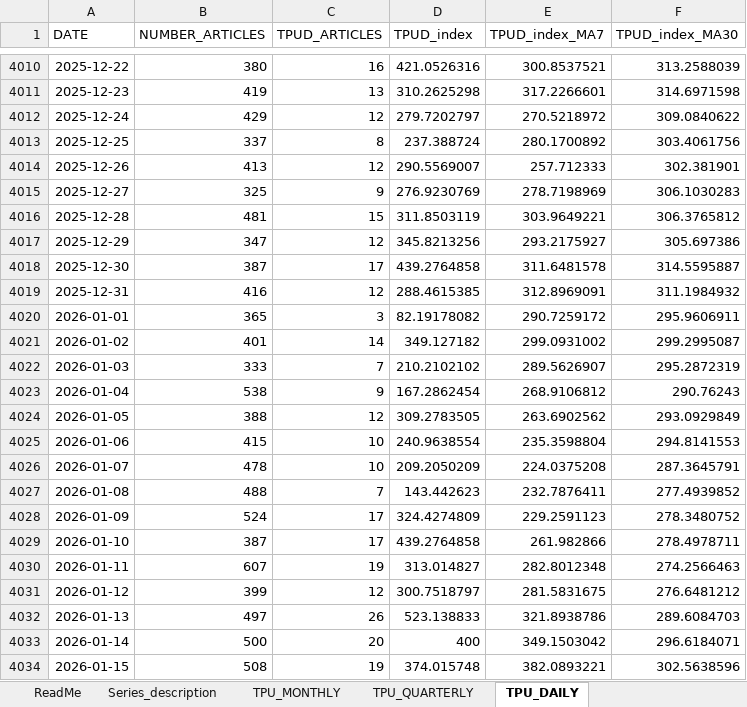
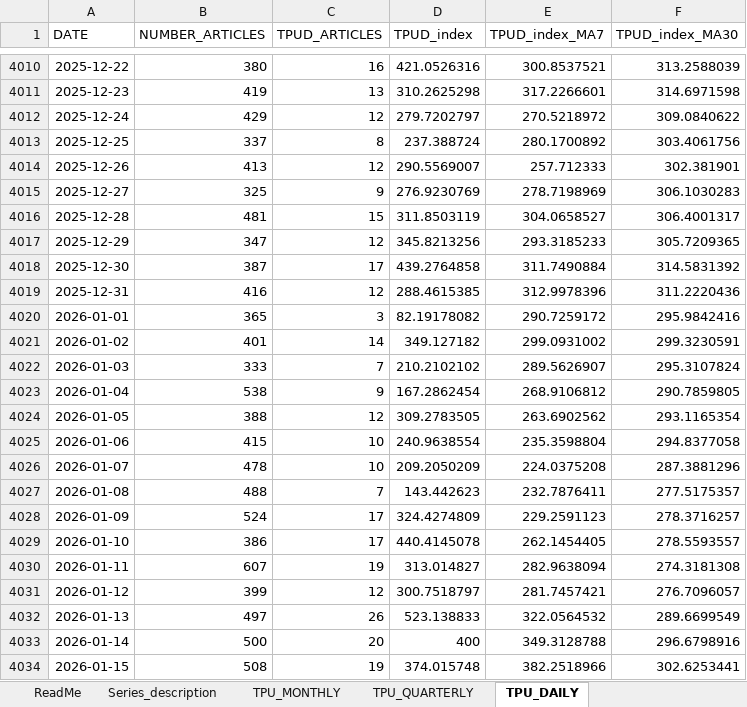
Before and after one commit to iacoviel/iacoviel.github.io, an Excel workbook: tpu_files/tpu_web_latest.xlsx, sheet TPU_DAILY, drawn as a sheet; only a part is shown, gaps mark what is left out; values as stored, in another font and other column widths than the file's, no borders; the diff covers the shown part only; the diff names each change by its address in the sheet, - before the commit and + after, or states it on an @@ line.

Commit message:
Weekly update (January 26, 2026)

```diff
--- a/tpu_files/tpu_web_latest.xlsx (sheet TPU_DAILY)
+++ b/tpu_files/tpu_web_latest.xlsx (sheet TPU_DAILY)
-E4016 (TPUD_index_MA7): 303.9649221
+E4016 (TPUD_index_MA7): 304.0658527
-F4016 (TPUD_index_MA30): 306.3765812
+F4016 (TPUD_index_MA30): 306.4001317
-E4017 (TPUD_index_MA7): 293.2175927
+E4017 (TPUD_index_MA7): 293.3185233
-F4017 (TPUD_index_MA30): 305.697386
+F4017 (TPUD_index_MA30): 305.7209365
-E4018 (TPUD_index_MA7): 311.6481578
+E4018 (TPUD_index_MA7): 311.7490884
-F4018 (TPUD_index_MA30): 314.5595887
+F4018 (TPUD_index_MA30): 314.5831392
-E4019 (TPUD_index_MA7): 312.8969091
+E4019 (TPUD_index_MA7): 312.9978396
-F4019 (TPUD_index_MA30): 311.1984932
+F4019 (TPUD_index_MA30): 311.2220436
-F4020 (TPUD_index_MA30): 295.9606911
+F4020 (TPUD_index_MA30): 295.9842416
-F4021 (TPUD_index_MA30): 299.2995087
+F4021 (TPUD_index_MA30): 299.3230591
-F4022 (TPUD_index_MA30): 295.2872319
+F4022 (TPUD_index_MA30): 295.3107824
-F4023 (TPUD_index_MA30): 290.76243
+F4023 (TPUD_index_MA30): 290.7859805
-F4024 (TPUD_index_MA30): 293.0929849
+F4024 (TPUD_index_MA30): 293.1165354
-F4025 (TPUD_index_MA30): 294.8141553
+F4025 (TPUD_index_MA30): 294.8377058
-F4026 (TPUD_index_MA30): 287.3645791
+F4026 (TPUD_index_MA30): 287.3881296
-F4027 (TPUD_index_MA30): 277.4939852
+F4027 (TPUD_index_MA30): 277.5175357
-F4028 (TPUD_index_MA30): 278.3480752
+F4028 (TPUD_index_MA30): 278.3716257
-B4029 (NUMBER_ARTICLES): 387
+B4029 (NUMBER_ARTICLES): 386
-D4029 (TPUD_index): 439.2764858
+D4029 (TPUD_index): 440.4145078
-E4029 (TPUD_index_MA7): 261.982866
+E4029 (TPUD_index_MA7): 262.1454405
-F4029 (TPUD_index_MA30): 278.4978711
+F4029 (TPUD_index_MA30): 278.5593557
-E4030 (TPUD_index_MA7): 282.8012348
+E4030 (TPUD_index_MA7): 282.9638094
-F4030 (TPUD_index_MA30): 274.2566463
+F4030 (TPUD_index_MA30): 274.3181308
-E4031 (TPUD_index_MA7): 281.5831675
+E4031 (TPUD_index_MA7): 281.7457421
-F4031 (TPUD_index_MA30): 276.6481212
+F4031 (TPUD_index_MA30): 276.7096057
-E4032 (TPUD_index_MA7): 321.8938786
+E4032 (TPUD_index_MA7): 322.0564532
-F4032 (TPUD_index_MA30): 289.6084703
+F4032 (TPUD_index_MA30): 289.6699549
-E4033 (TPUD_index_MA7): 349.1503042
+E4033 (TPUD_index_MA7): 349.3128788
-F4033 (TPUD_index_MA30): 296.6184071
+F4033 (TPUD_index_MA30): 296.6798916
-E4034 (TPUD_index_MA7): 382.0893221
+E4034 (TPUD_index_MA7): 382.2518966
-F4034 (TPUD_index_MA30): 302.5638596
+F4034 (TPUD_index_MA30): 302.6253441
```
Also changed, not shown: 6 added rows and 20 edited cells elsewhere in this sheet.
